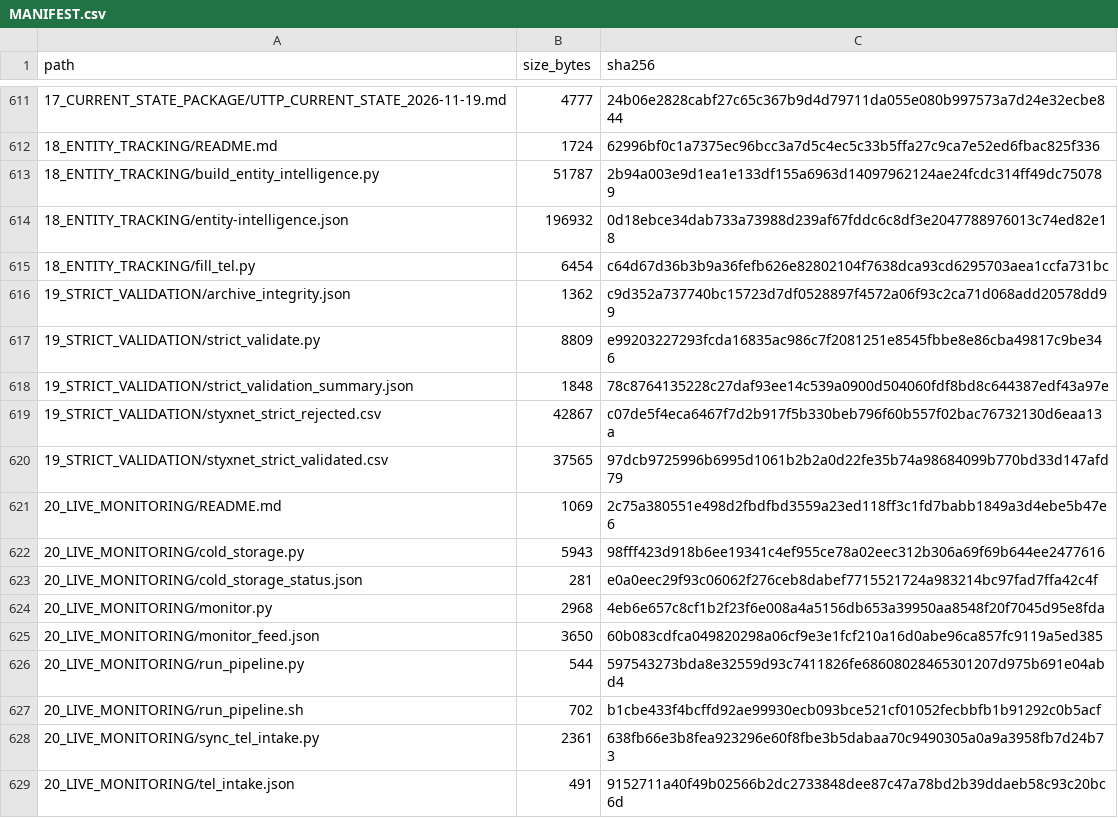
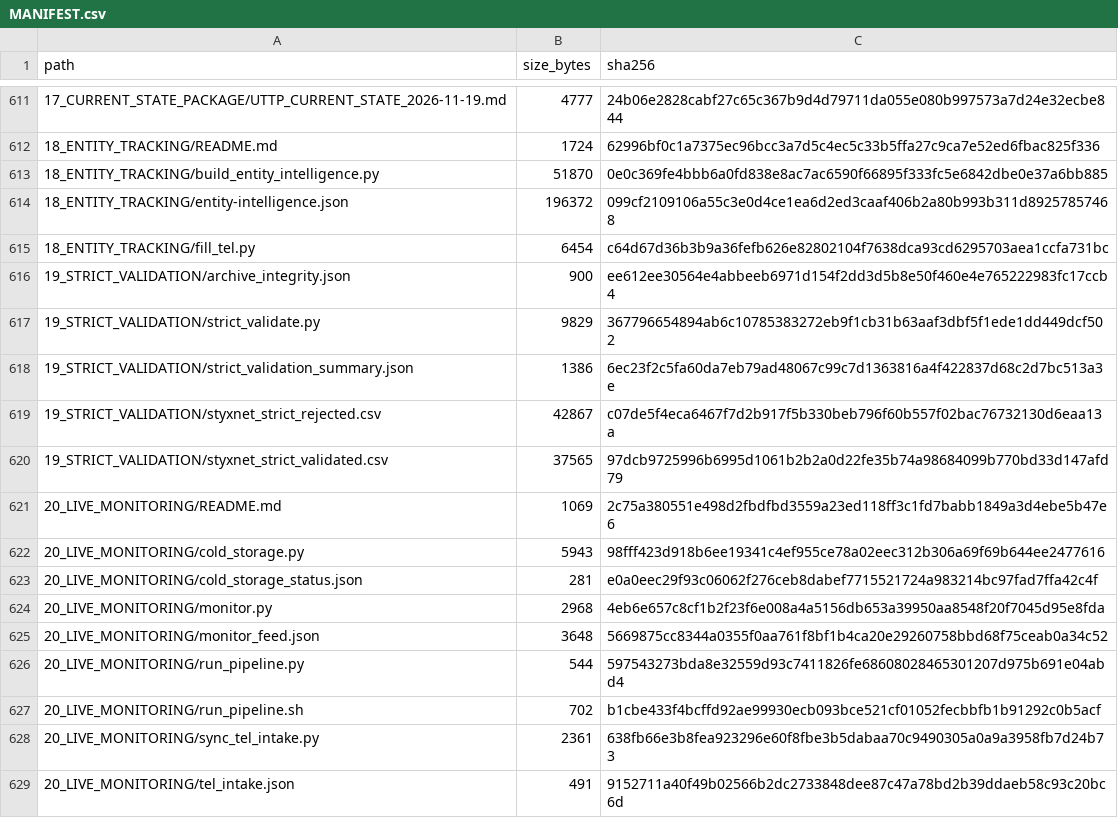
Before and after one commit to AnonCatalyst/UTTP, a CSV file: 00_READ_FIRST/MANIFEST.csv, drawn as a sheet; only a part is shown, gaps mark what is left out.

Commit message:
Verify StyxNet candidate profiles and update manifest

```diff
--- a/00_READ_FIRST/MANIFEST.csv
+++ b/00_READ_FIRST/MANIFEST.csv
@@ -612,8 +612,8 @@ path,size_bytes,sha256
 18_ENTITY_TRACKING/README.md,1724,62996bf0c1a7375ec96bcc3a7d5c4ec5c33b5ffa27c9ca7e52ed6fbac825f336
-18_ENTITY_TRACKING/build_entity_intelligence.py,51787,2b94a003e9d1ea1e133df155a6963d14097962124ae24fcdc314ff49dc750789
-18_ENTITY_TRACKING/entity-intelligence.json,196932,0d18ebce34dab733a73988d239af67fddc6c8df3e2047788976013c74ed82e18
+18_ENTITY_TRACKING/build_entity_intelligence.py,51870,0e0c369fe4bbb6a0fd838e8ac7ac6590f66895f333fc5e6842dbe0e37a6bb885
+18_ENTITY_TRACKING/entity-intelligence.json,196372,099cf2109106a55c3e0d4ce1ea6d2ed3caaf406b2a80b993b311d89257857468
 18_ENTITY_TRACKING/fill_tel.py,6454,c64d67d36b3b9a36fefb626e82802104f7638dca93cd6295703aea1ccfa731bc
-19_STRICT_VALIDATION/archive_integrity.json,1362,c9d352a737740bc15723d7df0528897f4572a06f93c2ca71d068add20578dd99
-19_STRICT_VALIDATION/strict_validate.py,8809,e99203227293fcda16835ac986c7f2081251e8545fbbe8e86cba49817c9be346
-19_STRICT_VALIDATION/strict_validation_summary.json,1848,78c8764135228c27daf93ee14c539a0900d504060fdf8bd8c644387edf43a97e
+19_STRICT_VALIDATION/archive_integrity.json,900,ee612ee30564e4abbeeb6971d154f2dd3d5b8e50f460e4e765222983fc17ccb4
+19_STRICT_VALIDATION/strict_validate.py,9829,367796654894ab6c10785383272eb9f1cb31b63aaf3dbf5f1ede1dd449dcf502
+19_STRICT_VALIDATION/strict_validation_summary.json,1386,6ec23f2c5fa60da7eb79ad48067c99c7d1363816a4f422837d68c2d7bc513a3e
 19_STRICT_VALIDATION/styxnet_strict_rejected.csv,42867,c07de5f4eca6467f7d2b917f5b330beb796f60b557f02bac76732130d6eaa13a
@@ -624,3 +624,3 @@ path,size_bytes,sha256
 20_LIVE_MONITORING/monitor.py,2968,4eb6e657c8cf1b2f23f6e008a4a5156db653a39950aa8548f20f7045d95e8fda
-20_LIVE_MONITORING/monitor_feed.json,3650,60b083cdfca049820298a06cf9e3e1fcf210a16d0abe96ca857fc9119a5ed385
+20_LIVE_MONITORING/monitor_feed.json,3648,5669875cc8344a0355f0aa761f8bf1b4ca20e29260758bbd68f75ceab0a34c52
 20_LIVE_MONITORING/run_pipeline.py,544,597543273bda8e32559d93c7411826fe68608028465301207d975b691e04abd4
```
Also changed, not shown: 7 other files.
